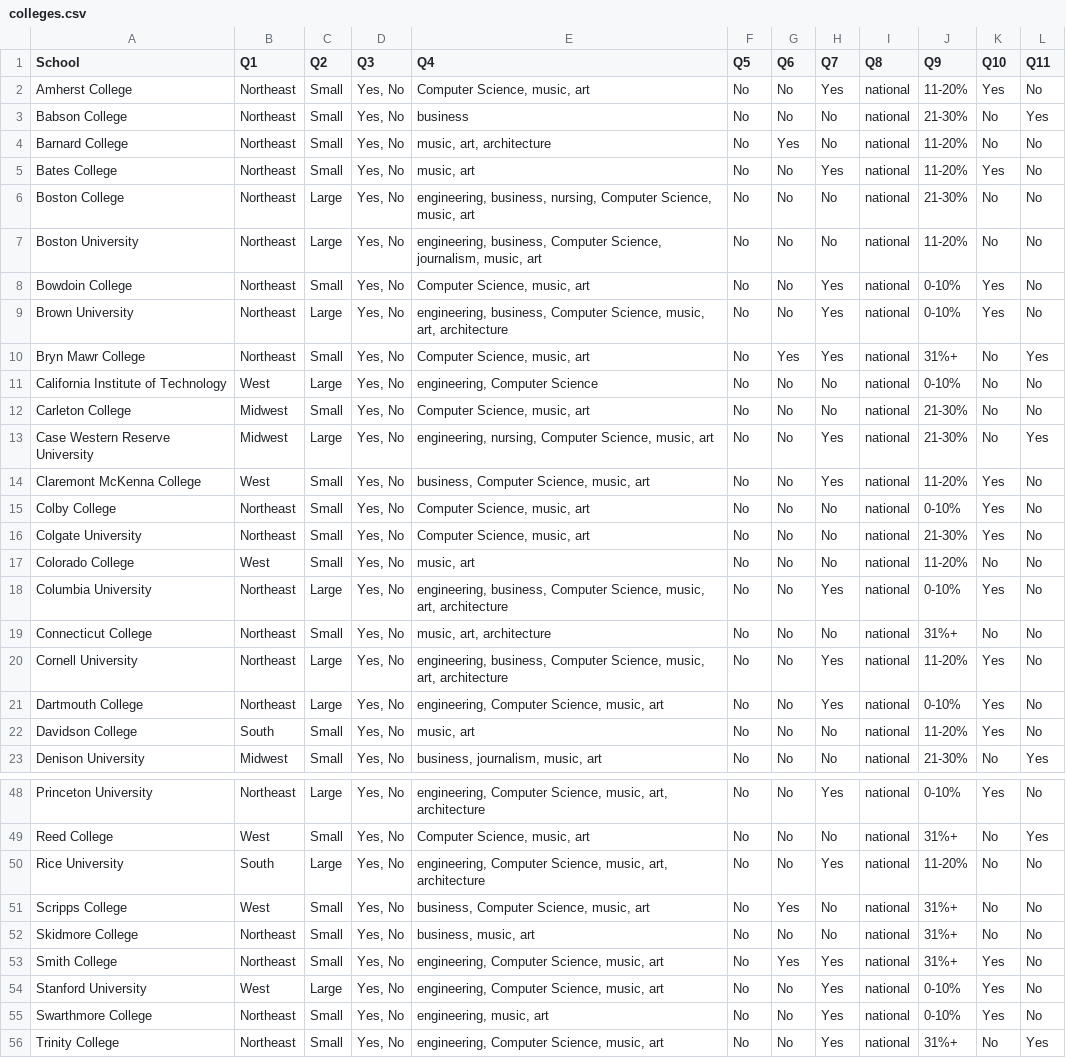
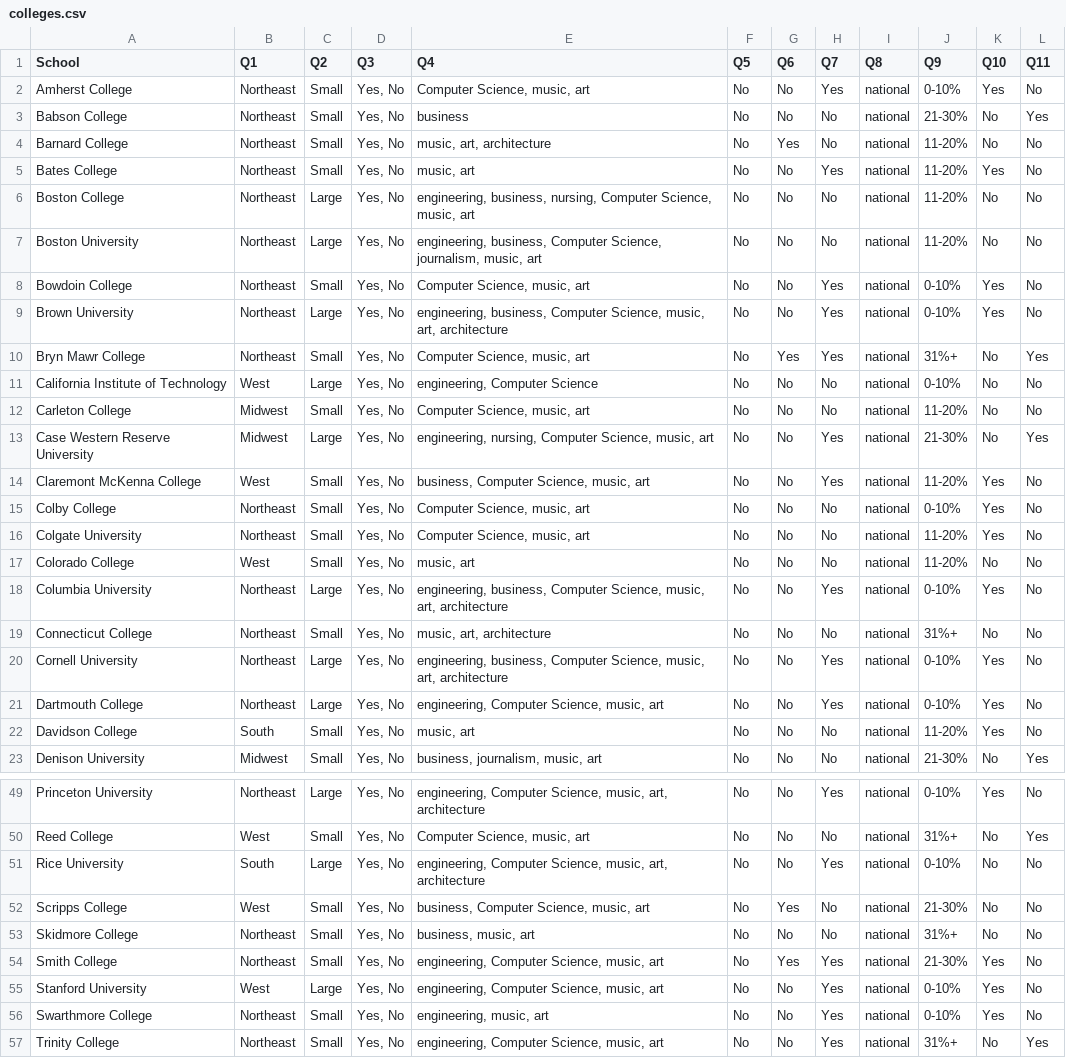
Before and after one commit to chestercharles/step-college-finder, a CSV file: colleges.csv, drawn as a sheet; only a part is shown, gaps mark what is left out; the diff covers the shown part only.

```diff
--- a/colleges.csv
+++ b/colleges.csv
@@ -1,3 +1,3 @@
 School,Q1,Q2,Q3,Q4,Q5,Q6,Q7,Q8,Q9,Q10,Q11
-Amherst College,Northeast,Small,"Yes, No","Computer Science, music, art",No,No,Yes,national,11-20%,Yes,No
+Amherst College,Northeast,Small,"Yes, No","Computer Science, music, art",No,No,Yes,national,0-10%,Yes,No
 Babson College,Northeast,Small,"Yes, No",business,No,No,No,national,21-30%,No,Yes
@@ -5,3 +5,3 @@ Barnard College,Northeast,Small,"Yes, No","music, art, architecture",No,Yes,No,n
 Bates College,Northeast,Small,"Yes, No","music, art",No,No,Yes,national,11-20%,Yes,No
-Boston College,Northeast,Large,"Yes, No","engineering, business, nursing, Computer Science, music, art",No,No,No,national,21-30%,No,No
+Boston College,Northeast,Large,"Yes, No","engineering, business, nursing, Computer Science, music, art",No,No,No,national,11-20%,No,No
 Boston University,Northeast,Large,"Yes, No","engineering, business, Computer Science, journalism, music, art",No,No,No,national,11-20%,No,No
@@ -11,3 +11,3 @@ Bryn Mawr College,Northeast,Small,"Yes, No","Computer Science, music, art",No,Ye
 California Institute of Technology,West,Large,"Yes, No","engineering, Computer Science",No,No,No,national,0-10%,No,No
-Carleton College,Midwest,Small,"Yes, No","Computer Science, music, art",No,No,No,national,21-30%,No,No
+Carleton College,Midwest,Small,"Yes, No","Computer Science, music, art",No,No,No,national,11-20%,No,No
 Case Western Reserve University,Midwest,Large,"Yes, No","engineering, nursing, Computer Science, music, art",No,No,Yes,national,21-30%,No,Yes
@@ -15,3 +15,3 @@ Claremont McKenna College,West,Small,"Yes, No","business, Computer Science, musi
 Colby College,Northeast,Small,"Yes, No","Computer Science, music, art",No,No,No,national,0-10%,Yes,No
-Colgate University,Northeast,Small,"Yes, No","Computer Science, music, art",No,No,No,national,21-30%,Yes,No
+Colgate University,Northeast,Small,"Yes, No","Computer Science, music, art",No,No,No,national,11-20%,Yes,No
 Colorado College,West,Small,"Yes, No","music, art",No,No,No,national,11-20%,No,No
@@ -19,3 +19,3 @@ Columbia University,Northeast,Large,"Yes, No","engineering, business, Computer S
 Connecticut College,Northeast,Small,"Yes, No","music, art, architecture",No,No,No,national,31%+,No,No
-Cornell University,Northeast,Large,"Yes, No","engineering, business, Computer Science, music, art, architecture",No,No,Yes,national,11-20%,Yes,No
+Cornell University,Northeast,Large,"Yes, No","engineering, business, Computer Science, music, art, architecture",No,No,Yes,national,0-10%,Yes,No
 Dartmouth College,Northeast,Large,"Yes, No","engineering, Computer Science, music, art",No,No,Yes,national,0-10%,Yes,No
@@ -49,6 +50,6 @@ Princeton University,Northeast,Large,"Yes, No","engineering, Computer Science, m
 Reed College,West,Small,"Yes, No","Computer Science, music, art",No,No,No,national,31%+,No,Yes
-Rice University,South,Large,"Yes, No","engineering, Computer Science, music, art, architecture",No,No,Yes,national,11-20%,No,No
-Scripps College,West,Small,"Yes, No","business, Computer Science, music, art",No,Yes,No,national,31%+,No,No
+Rice University,South,Large,"Yes, No","engineering, Computer Science, music, art, architecture",No,No,Yes,national,0-10%,No,No
+Scripps College,West,Small,"Yes, No","business, Computer Science, music, art",No,Yes,No,national,21-30%,No,No
 Skidmore College,Northeast,Small,"Yes, No","business, music, art",No,No,No,national,31%+,No,No
-Smith College,Northeast,Small,"Yes, No","engineering, Computer Science, music, art",No,Yes,Yes,national,31%+,Yes,No
+Smith College,Northeast,Small,"Yes, No","engineering, Computer Science, music, art",No,Yes,Yes,national,21-30%,Yes,No
 Stanford University,West,Large,"Yes, No","engineering, Computer Science, music, art",No,No,Yes,national,0-10%,Yes,No
```
Also changed, not shown: 1 added row and 11 edited cells elsewhere in this file.
